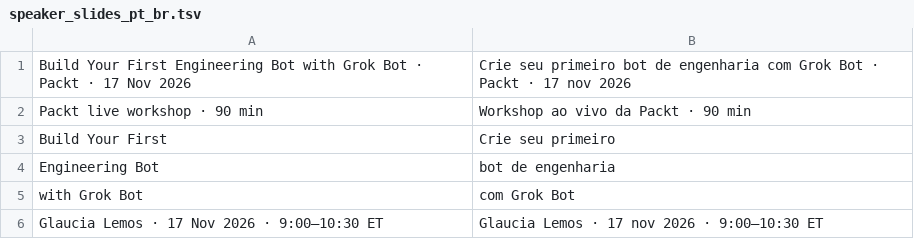
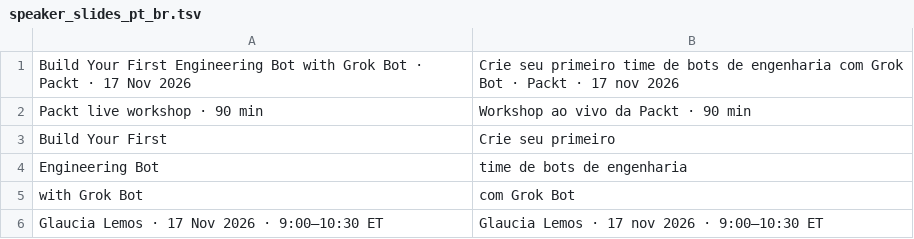
Before and after one commit to glaucia86/grok-bot-engineering-workshop, a TSV file: scripts/speaker_slides_pt_br.tsv, drawn as a sheet; only a part is shown.

Commit message:
feat(slides): use requested Portuguese engineering bot team title

```diff
--- a/scripts/speaker_slides_pt_br.tsv
+++ b/scripts/speaker_slides_pt_br.tsv
@@ -1,5 +1,5 @@
-Build Your First Engineering Bot with Grok Bot · Packt · 17 Nov 2026	Crie seu primeiro bot de engenharia com Grok Bot · Packt · 17 nov 2026
+Build Your First Engineering Bot with Grok Bot · Packt · 17 Nov 2026	Crie seu primeiro time de bots de engenharia com Grok Bot · Packt · 17 nov 2026
 Packt live workshop · 90 min	Workshop ao vivo da Packt · 90 min
 Build Your First	Crie seu primeiro
-Engineering Bot	bot de engenharia
+Engineering Bot	time de bots de engenharia
 with Grok Bot	com Grok Bot
```
Also changed, not shown: 2 other files.
